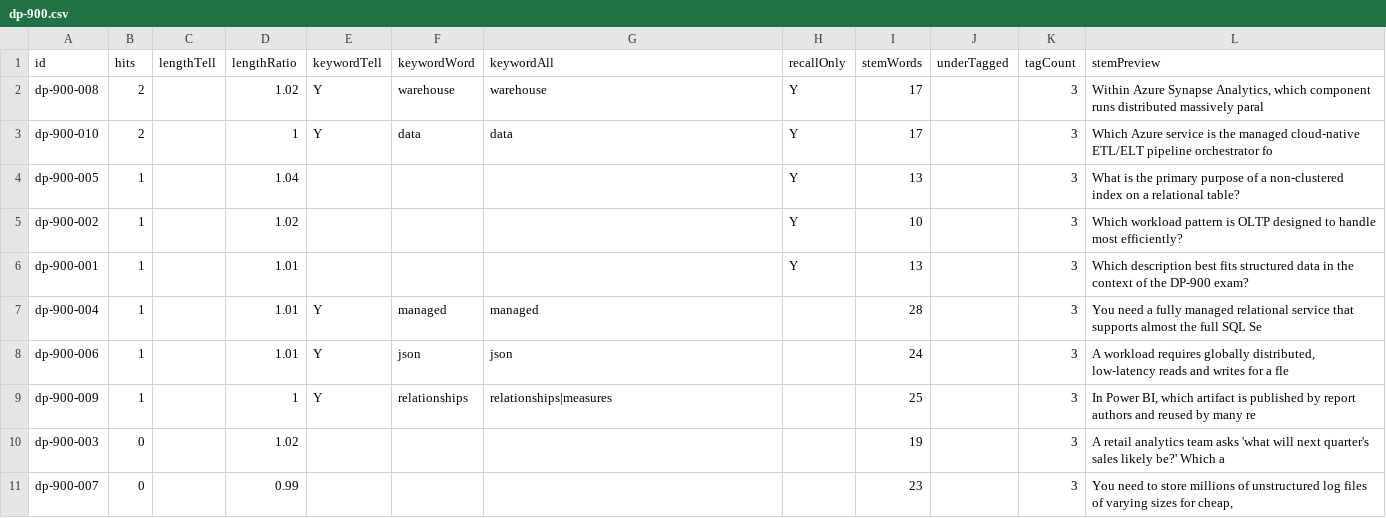
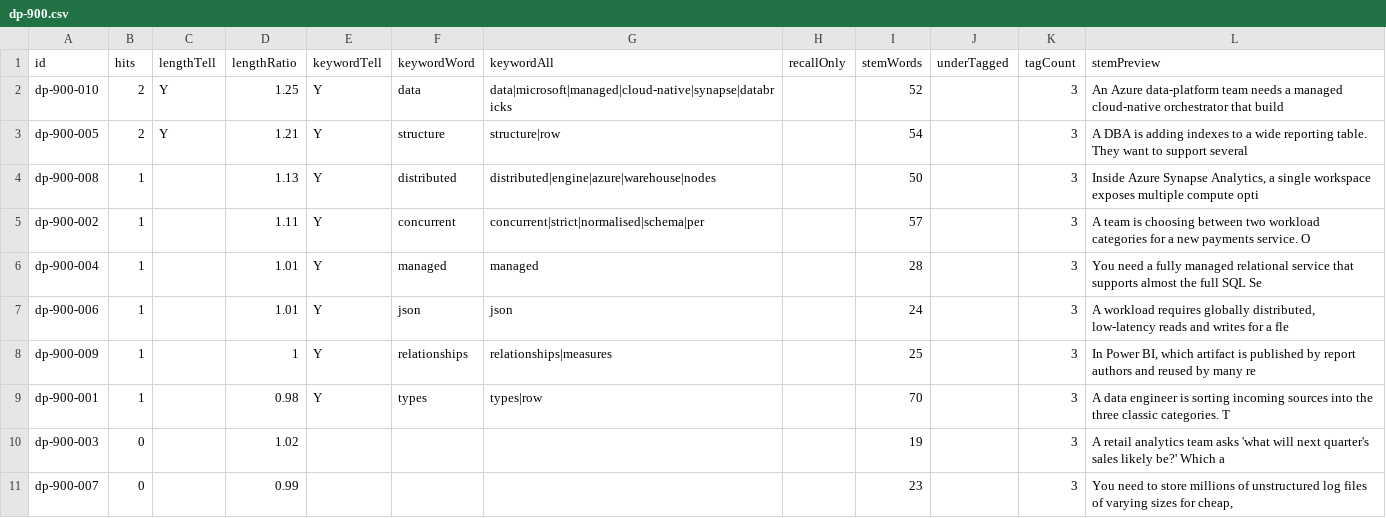
Before and after one commit to daitenkutarojurai-ai/itcertifweb, a CSV file: audits/questions/dp-900.csv, drawn as a sheet.

Commit message:
content(sc-900, dp-900): 13 balanced scenario rewrites — both packs recall=0

```diff
--- a/audits/questions/dp-900.csv
+++ b/audits/questions/dp-900.csv
@@ -1,7 +1,6 @@
 id,hits,lengthTell,lengthRatio,keywordTell,keywordWord,keywordAll,recallOnly,stemWords,underTagged,tagCount,stemPreview
-"dp-900-008","2","","1.02","Y","warehouse","warehouse","Y","17","","3","Within Azure Synapse Analytics, which component runs distributed massively paral"
-"dp-900-010","2","","1","Y","data","data","Y","17","","3","Which Azure service is the managed cloud-native ETL/ELT pipeline orchestrator fo"
-"dp-900-005","1","","1.04","","","","Y","13","","3","What is the primary purpose of a non-clustered index on a relational table?"
-"dp-900-002","1","","1.02","","","","Y","10","","3","Which workload pattern is OLTP designed to handle most efficiently?"
-"dp-900-001","1","","1.01","","","","Y","13","","3","Which description best fits structured data in the context of the DP-900 exam?"
+"dp-900-010","2","Y","1.25","Y","data","data|microsoft|managed|cloud-native|synapse|databricks","","52","","3","An Azure data-platform team needs a managed cloud-native orchestrator that build"
+"dp-900-005","2","Y","1.21","Y","structure","structure|row","","54","","3","A DBA is adding indexes to a wide reporting table. They want to support several "
+"dp-900-008","1","","1.13","Y","distributed","distributed|engine|azure|warehouse|nodes","","50","","3","Inside Azure Synapse Analytics, a single workspace exposes multiple compute opti"
+"dp-900-002","1","","1.11","Y","concurrent","concurrent|strict|normalised|schema|per","","57","","3","A team is choosing between two workload categories for a new payments service. O"
 "dp-900-004","1","","1.01","Y","managed","managed","","28","","3","You need a fully managed relational service that supports almost the full SQL Se"
@@ -9,2 +8,3 @@ id,hits,lengthTell,lengthRatio,keywordTell,keywordWord,keywordAll,recallOnly,ste
 "dp-900-009","1","","1","Y","relationships","relationships|measures","","25","","3","In Power BI, which artifact is published by report authors and reused by many re"
+"dp-900-001","1","","0.98","Y","types","types|row","","70","","3","A data engineer is sorting incoming sources into the three classic categories. T"
 "dp-900-003","0","","1.02","","","","","19","","3","A retail analytics team asks 'what will next quarter's sales likely be?' Which a"
```
Also changed, not shown: audits/questions/sc-900.csv, 3 other files.
